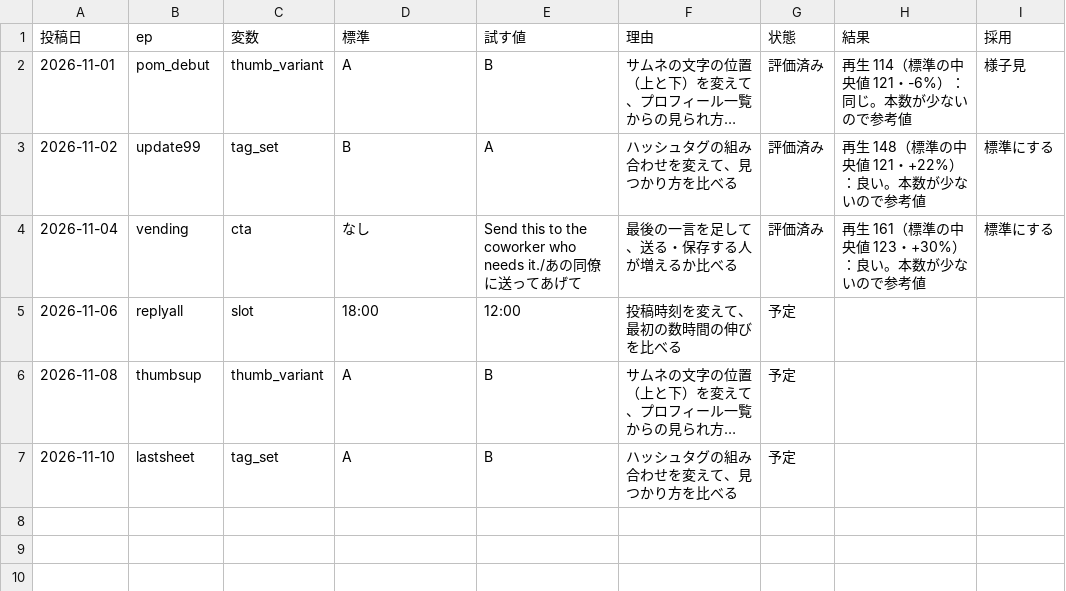
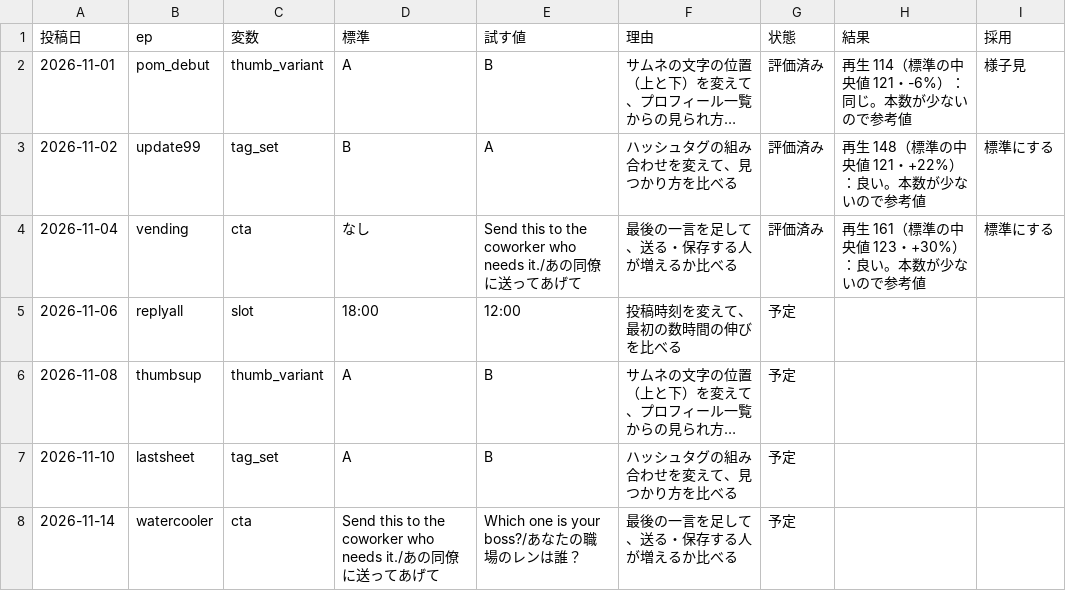
Before and after one commit to ibato-byte/renjill-auto, a CSV file: content/experiments.csv, drawn as a sheet; long unchanged cells end in ….

```diff
--- a/content/experiments.csv
+++ b/content/experiments.csv
@@ -7 +7,2 @@
 2026-11-10,lastsheet,tag_set,A,B,ハッシュタグの組み合わせを変えて、見つかり方を比べる,予定,,
+2026-11-14,watercooler,cta,Send this to the coworker who needs it./あの同僚に送ってあげて,Which one is your boss?/あなたの職場のレンは誰？,最後の一言を足して、送る・保存する人が増えるか比べる,予定,,
```
Also changed, not shown: content/daily_log.csv, 2 other files.
